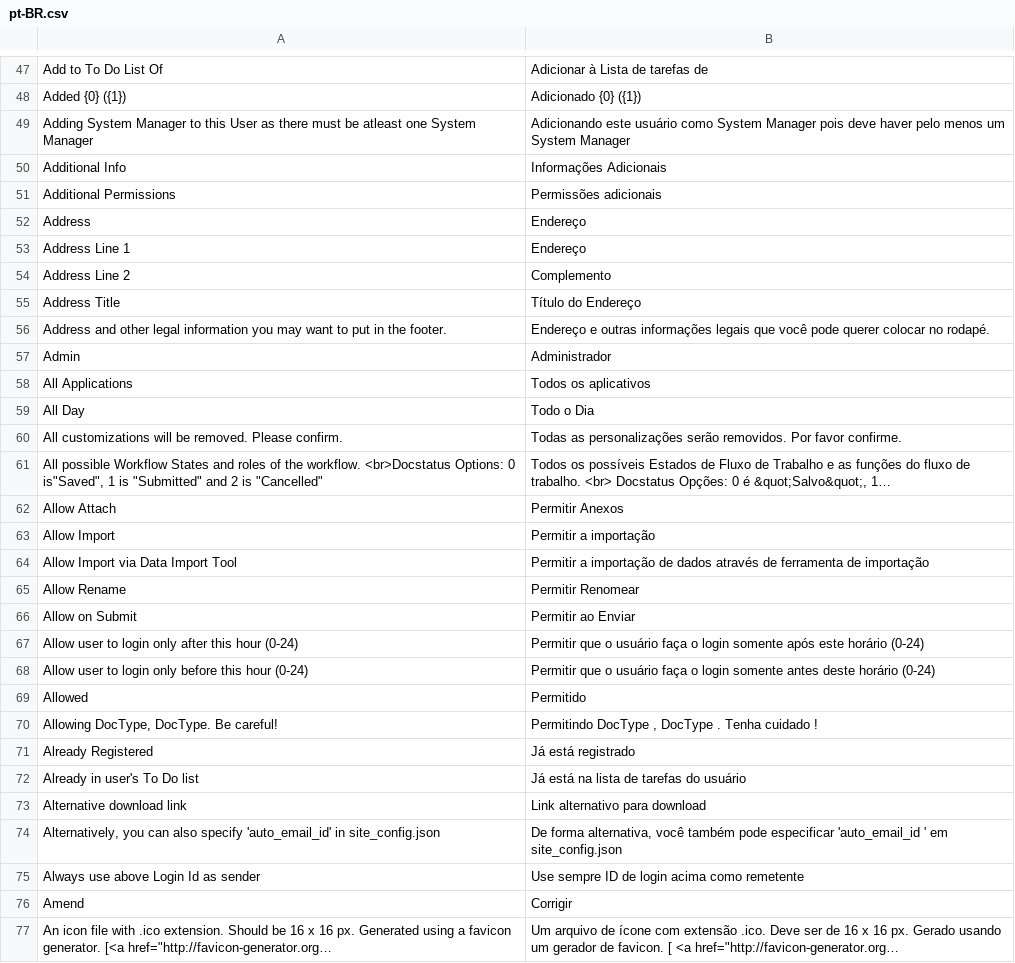
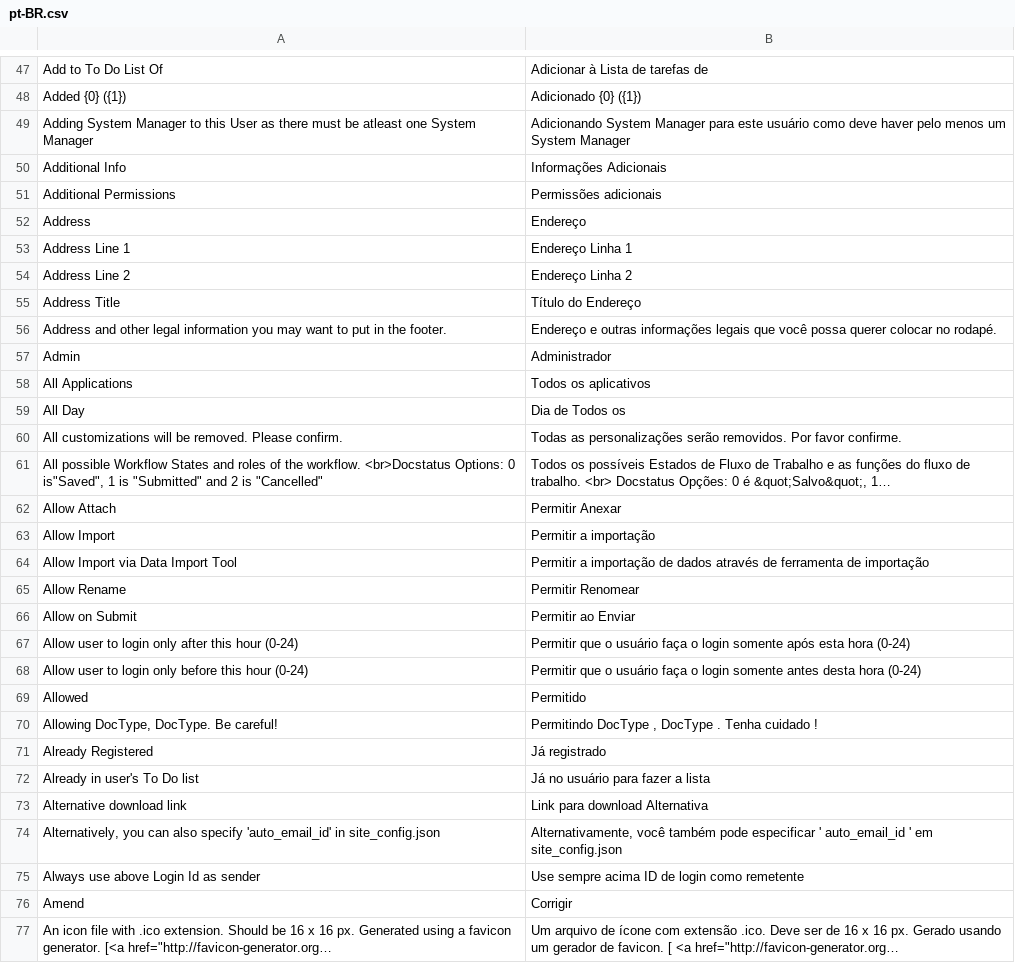
Before and after one commit to jorxzpagta/frappe, a CSV file: frappe/translations/pt-BR.csv, drawn as a sheet; only a part is shown, gaps mark what is left out; long unchanged cells end in …; the diff covers the shown part only; the diff names each change by its address in the sheet, - before the commit and + after, or states it on an @@ line.

```diff
--- a/frappe/translations/pt-BR.csv
+++ b/frappe/translations/pt-BR.csv
-B49: Adicionando este usuário como System Manager pois deve haver…
+B49: Adicionando System Manager para este usuário como deve haver…
-B53: Endereço
+B53: Endereço Linha 1
-B54: Complemento
+B54: Endereço Linha 2
-B56: …que você pode querer colocar…
+B56: …que você possa querer colocar…
-B59: Todo o Dia
+B59: Dia de Todos os
-B62: Permitir Anexos
+B62: Permitir Anexar
-B67: …somente após este horário (0-24)
+B67: …somente após esta hora (0-24)
-B68: …somente antes deste horário (0-24)
+B68: …somente antes desta hora (0-24)
-B71: Já está registrado
+B71: Já registrado
-B72: Já está na lista de tarefas do usuário
+B72: Já no usuário para fazer a lista
-B73: Link alternativo para download
+B73: Link para download Alternativa
-B74: De forma alternativa, você também pode especificar 'auto_email_id ' em…
+B74: Alternativamente, você também pode especificar ' auto_email_id ' em…
-B75: Use sempre ID de login acima como remetente
+B75: Use sempre acima ID de login como remetente
```
Also changed, not shown: 78 edited cells elsewhere in this file, frappe/translations/id.csv, frappe/translations/ja.csv, 19 other files.
